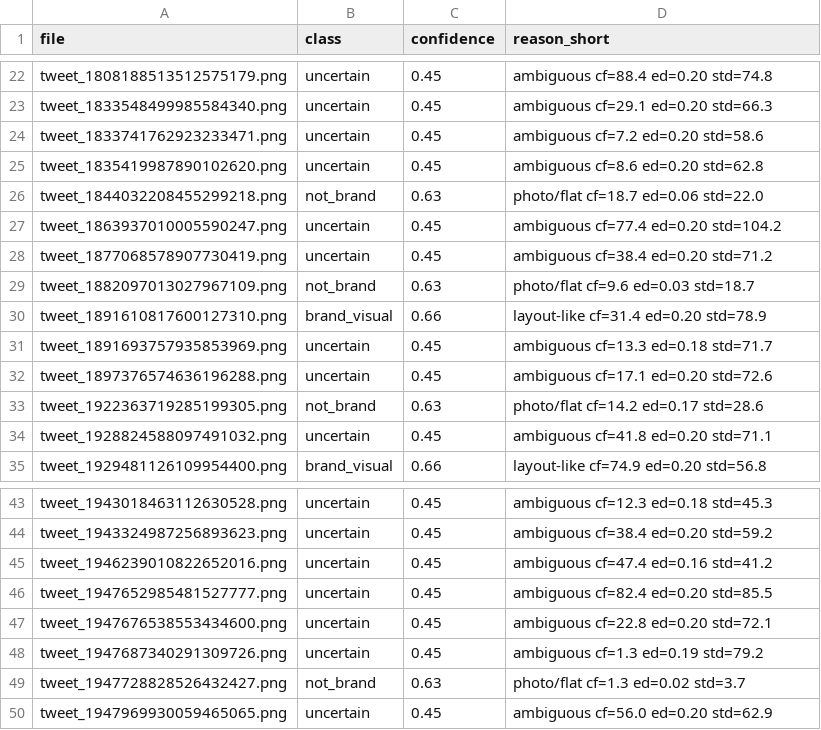
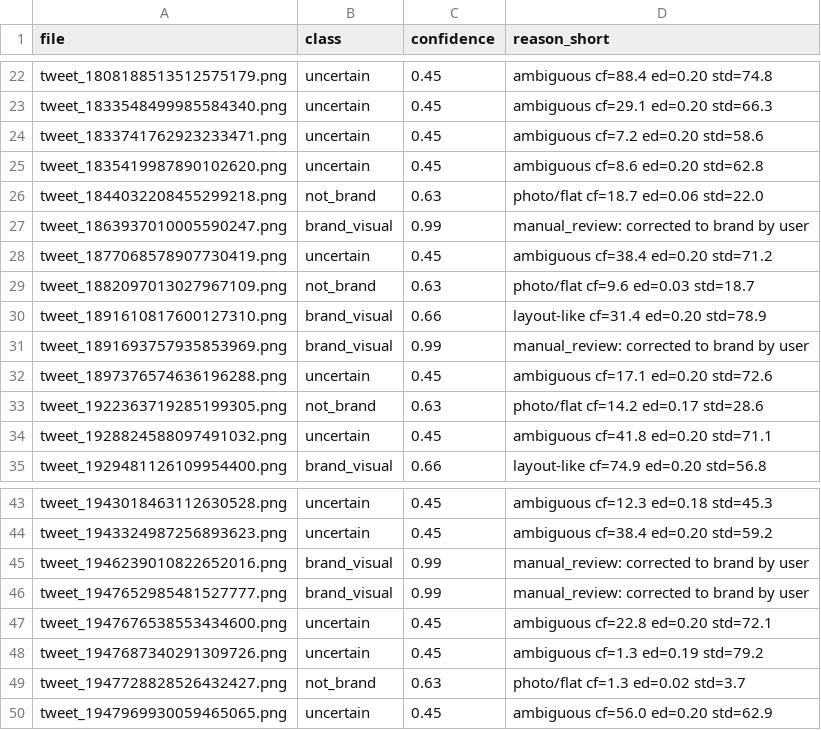
Before and after one commit to scarlettbenisen-stack/brand-repo-v2-quotilol-1000-y2024plus, a CSV file: analysis/brand_classification_3classes.csv, drawn as a sheet; only a part is shown, gaps mark what is left out.

Commit message:
Manual override: mark 4 additional items as brand_visual

```diff
--- a/analysis/brand_classification_3classes.csv
+++ b/analysis/brand_classification_3classes.csv
@@ -26,3 +26,3 @@ tweet_1835419987890102620.png,uncertain,0.45,ambiguous cf=8.6 ed=0.20 std=62.8
 tweet_1844032208455299218.png,not_brand,0.63,photo/flat cf=18.7 ed=0.06 std=22.0
-tweet_1863937010005590247.png,uncertain,0.45,ambiguous cf=77.4 ed=0.20 std=104.2
+tweet_1863937010005590247.png,brand_visual,0.99,manual_review: corrected to brand by user
 tweet_1877068578907730419.png,uncertain,0.45,ambiguous cf=38.4 ed=0.20 std=71.2
@@ -30,3 +30,3 @@ tweet_1882097013027967109.png,not_brand,0.63,photo/flat cf=9.6 ed=0.03 std=18.7
 tweet_1891610817600127310.png,brand_visual,0.66,layout-like cf=31.4 ed=0.20 std=78.9
-tweet_1891693757935853969.png,uncertain,0.45,ambiguous cf=13.3 ed=0.18 std=71.7
+tweet_1891693757935853969.png,brand_visual,0.99,manual_review: corrected to brand by user
 tweet_1897376574636196288.png,uncertain,0.45,ambiguous cf=17.1 ed=0.20 std=72.6
@@ -44,4 +44,4 @@ tweet_1943018463112630528.png,uncertain,0.45,ambiguous cf=12.3 ed=0.18 std=45.3
 tweet_1943324987256893623.png,uncertain,0.45,ambiguous cf=38.4 ed=0.20 std=59.2
-tweet_1946239010822652016.png,uncertain,0.45,ambiguous cf=47.4 ed=0.16 std=41.2
-tweet_1947652985481527777.png,uncertain,0.45,ambiguous cf=82.4 ed=0.20 std=85.5
+tweet_1946239010822652016.png,brand_visual,0.99,manual_review: corrected to brand by user
+tweet_1947652985481527777.png,brand_visual,0.99,manual_review: corrected to brand by user
 tweet_1947676538553434600.png,uncertain,0.45,ambiguous cf=22.8 ed=0.20 std=72.1
```
Also changed, not shown: 2 other files.
